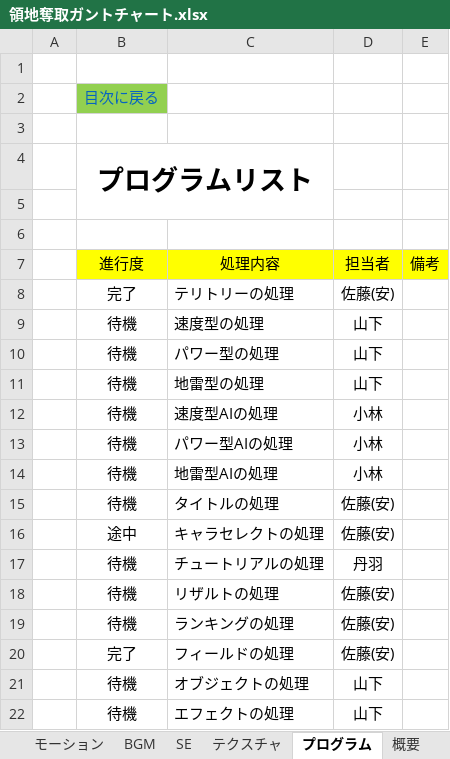
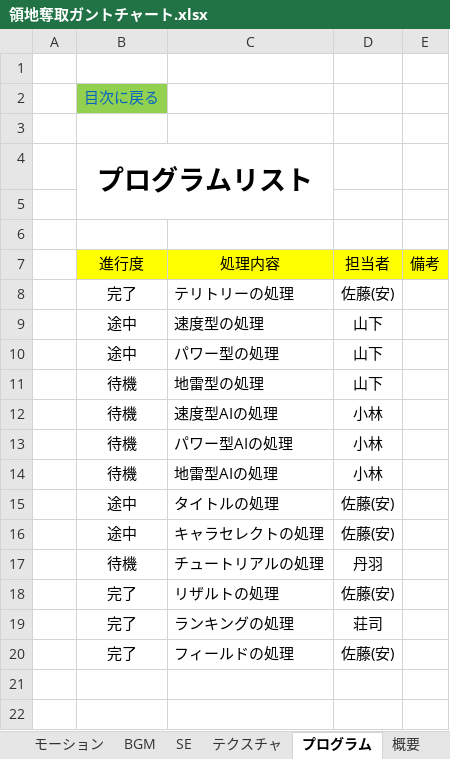
Before and after one commit to HodakaNiwa/TeamC-Graduate-work, an Excel workbook: 11_仕様書/領地奪取ガントチャート.xlsx, sheet プログラム, drawn as a sheet; values as stored, in another font and other column widths than the file's, no borders; conditional formats not drawn; the diff names each change by its address in the sheet, - before the commit and + after, or states it on an @@ line.

```diff
--- a/11_仕様書/領地奪取ガントチャート.xlsx (sheet プログラム)
+++ b/11_仕様書/領地奪取ガントチャート.xlsx (sheet プログラム)
-B9:B10: 待機
+B9:B10: 途中
-B15: 待機
+B15: 途中
-B18:B19: 待機
+B18:B19: 完了
-D19: 佐藤(安)
+D19: 荘司
-row 21:  | 待機 | オブジェクトの処理 | 山下
-row 22:  | 待機 | エフェクトの処理 | 山下
```
Also changed, not shown: sheet テクスチャ.
